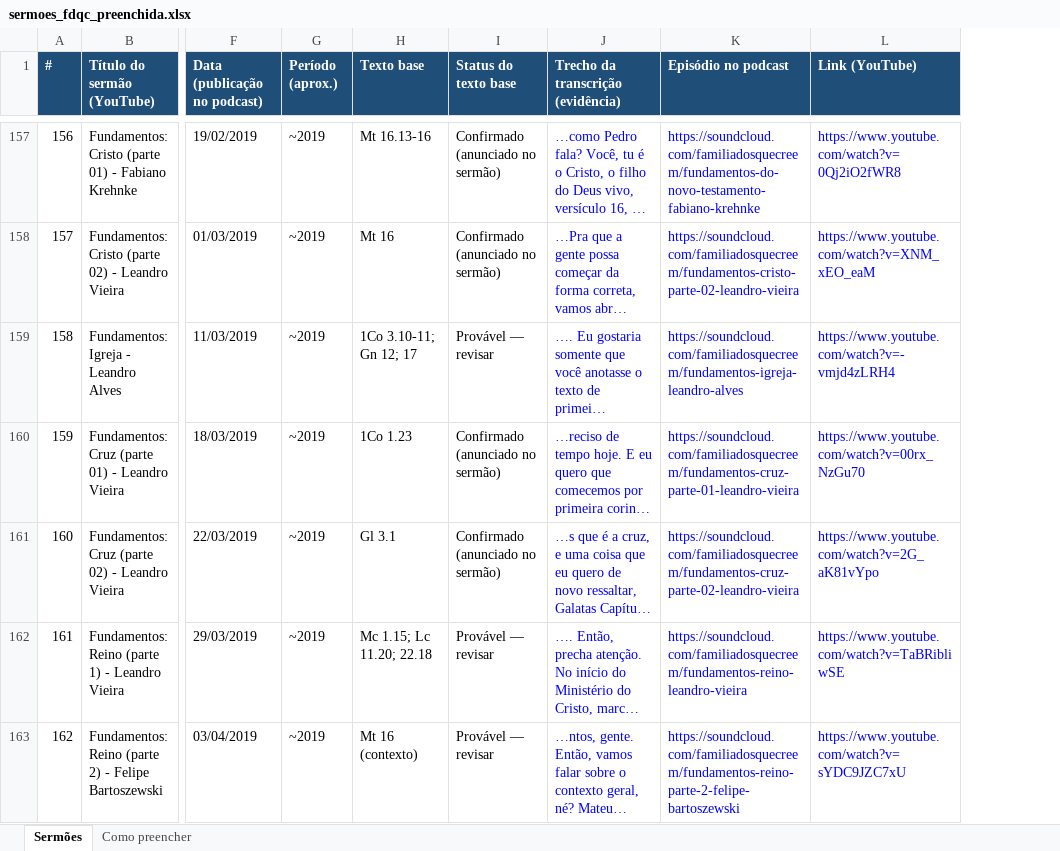
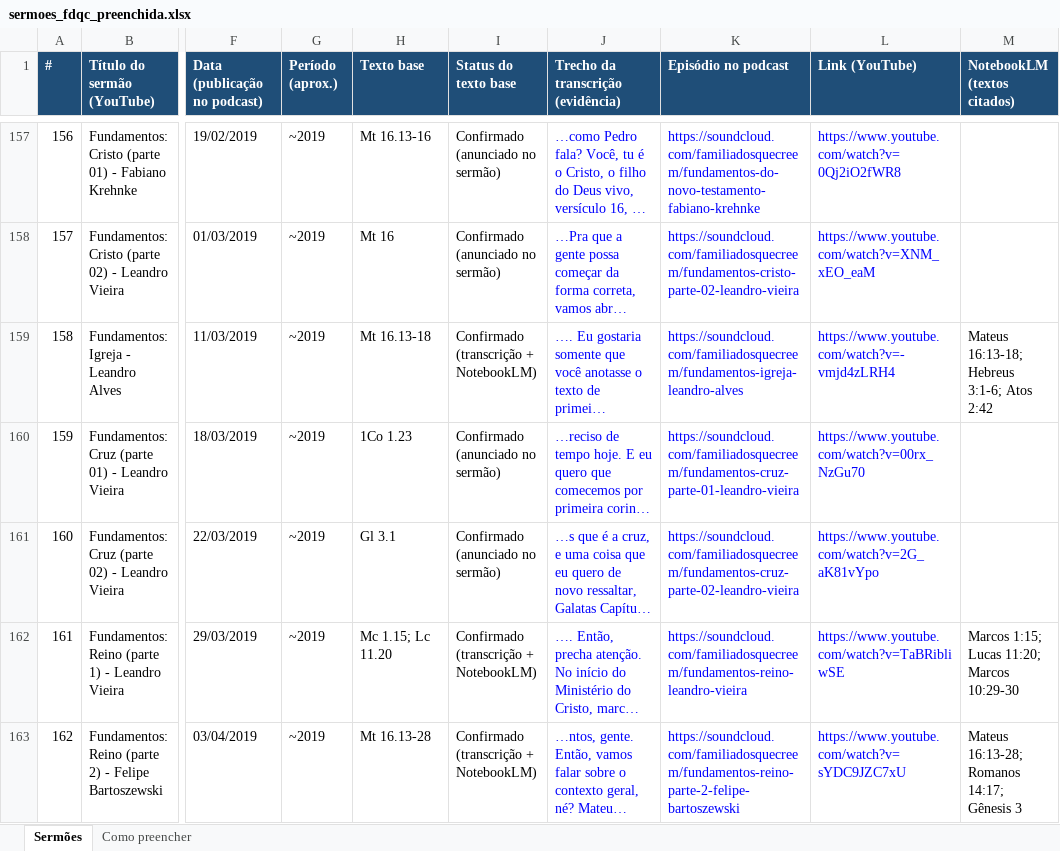
Before and after one commit to os267/teste, an Excel workbook: sermoes/sermoes_fdqc_preenchida.xlsx, sheet Sermões, drawn as a sheet; only a part is shown, gaps mark what is left out; long unchanged cells end in …; values as stored, in another font and other column widths than the file's, no borders; the diff covers the shown part only; the diff names each change by its address in the sheet, - before the commit and + after, or states it on an @@ line.

```diff
--- a/sermoes/sermoes_fdqc_preenchida.xlsx (sheet Sermões)
+++ b/sermoes/sermoes_fdqc_preenchida.xlsx (sheet Sermões)
+column M (NotebookLM (textos citados)), rows 159-163: Mateus 16:13-18; Hebreus 3:1-6; Atos 2:42 |  |  | Marcos 1:15; Lucas 11:20; Marcos 10:29-30 | Mateus 16:13-28; Romanos 14:17; Gênesis 3
-H159 (Texto base): 1Co 3.10-11; Gn 12; 17
+H159 (Texto base): Mt 16.13-18
-I159 (Status do texto base): Provável — revisar
+I159 (Status do texto base): Confirmado (transcrição + NotebookLM)
-H162 (Texto base): Mc 1.15; Lc 11.20; 22.18
+H162 (Texto base): Mc 1.15; Lc 11.20
-I162:I163 (Status do texto base): Provável — revisar
+I162:I163 (Status do texto base): Confirmado (transcrição + NotebookLM)
-H163 (Texto base): Mt 16 (contexto)
+H163 (Texto base): Mt 16.13-28
```
Also changed, not shown: 63 edited cells elsewhere in this sheet.
